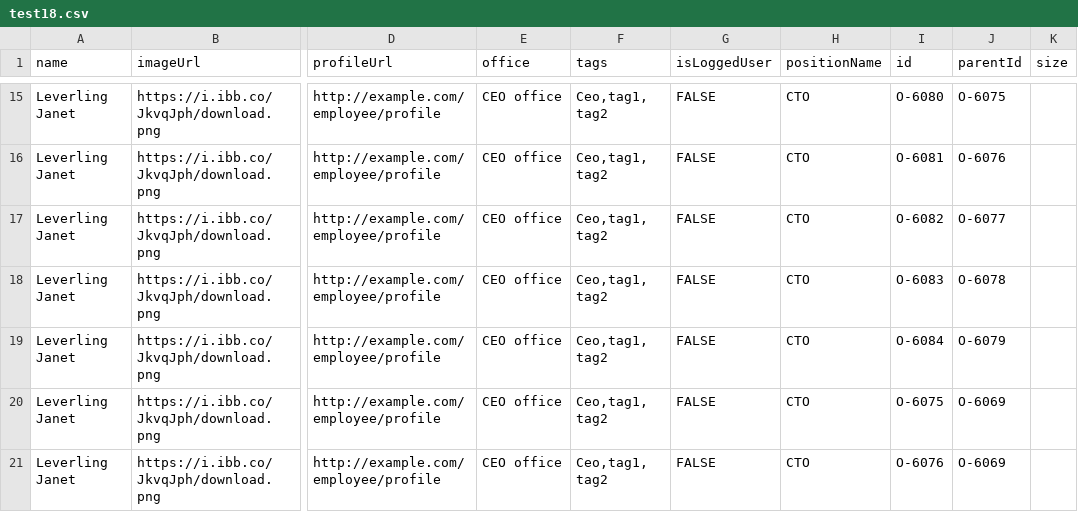
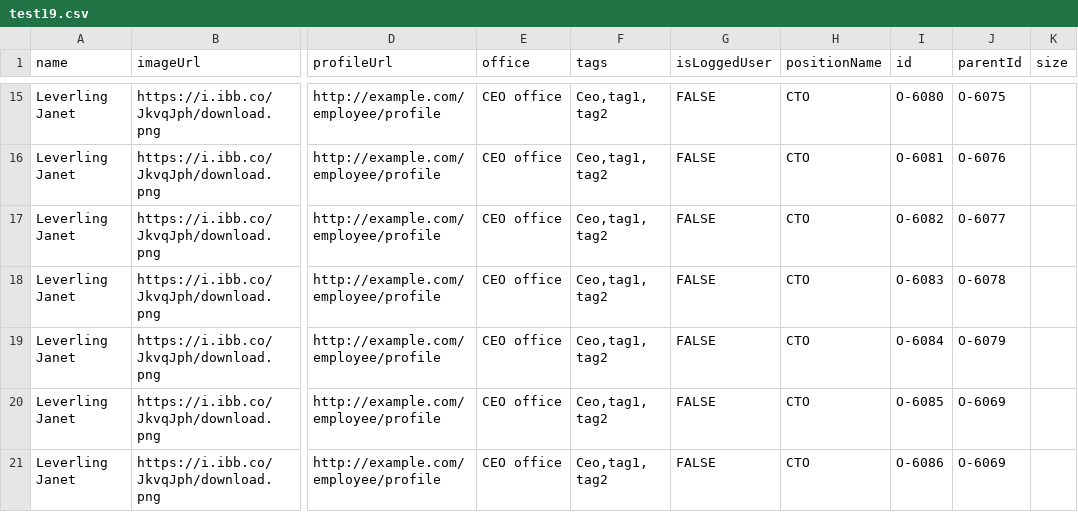
Before and after one commit to znzn2013/test, a CSV file: test19.csv (was test18.csv), drawn as a sheet; only a part is shown, gaps mark what is left out; the diff names each change by its address in the sheet, - before the commit and + after, or states it on an @@ line.

Commit message:
Update and rename test18.csv to test19.csv

```diff
--- a/test18.csv
+++ b/test19.csv
-I20 (id): O-6075
+I20 (id): O-6085
-I21 (id): O-6076
+I21 (id): O-6086
```
